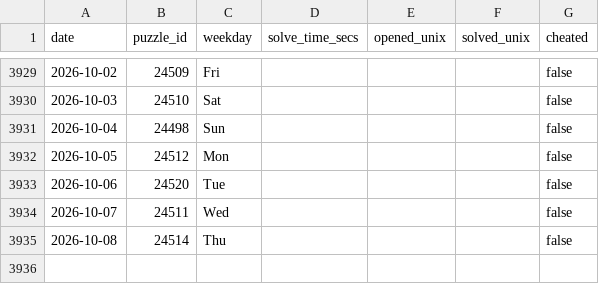
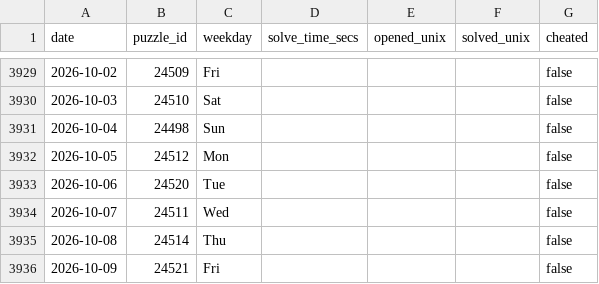
Before and after one commit to samleitermann/NYTCrosswordScraper, a CSV file: data.csv, drawn as a sheet; only a part is shown, gaps mark what is left out; the diff names each change by its address in the sheet, - before the commit and + after, or states it on an @@ line.

```diff
--- a/data.csv
+++ b/data.csv
+row 3936: 2026-10-09 | 24521 | Fri |  |  |  | false
```
Also changed, not shown: 2 other files.
